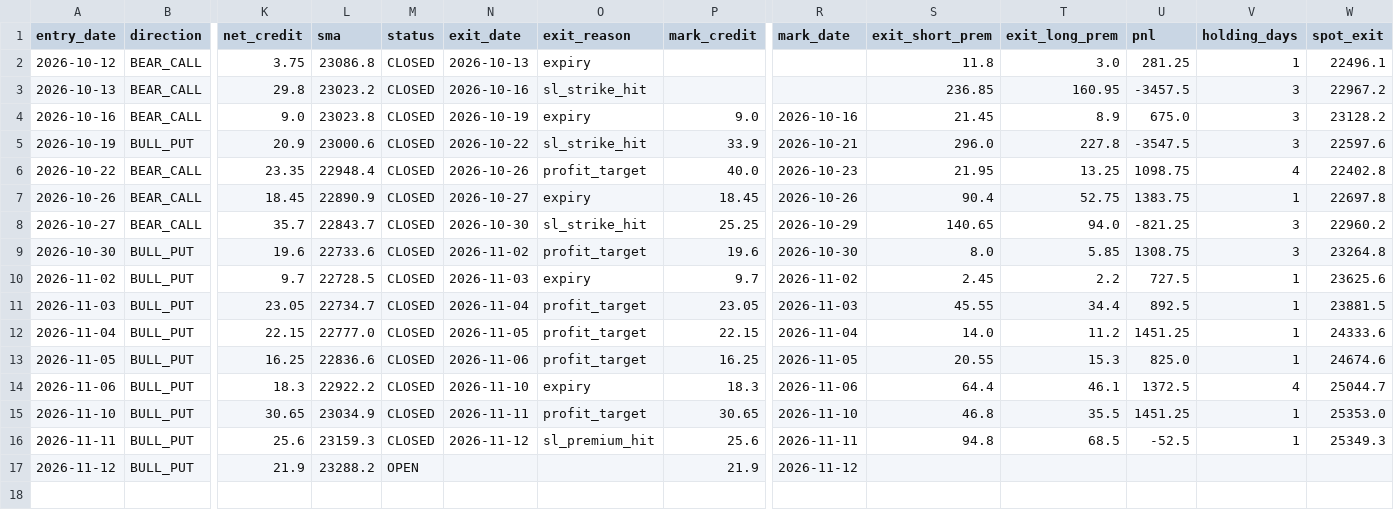
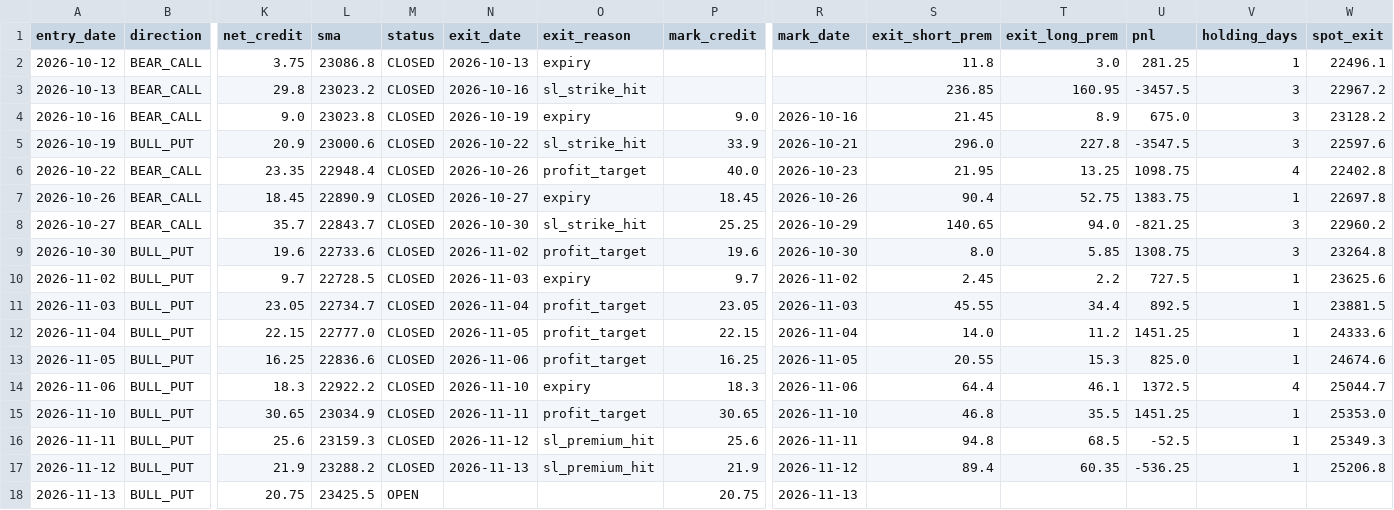
Before and after one commit to anilsahu89/My-world, a CSV file: scanners/papertrades/nifty_premium_mill_trades.csv, drawn as a sheet; only a part is shown, gaps mark what is left out; rows hold the shown columns only; the diff names each change by its address in the sheet, - before the commit and + after, or states it on an @@ line.

Commit message:
chore: paper trade state 2026-11-13T10:39Z

```diff
--- a/scanners/papertrades/nifty_premium_mill_trades.csv
+++ b/scanners/papertrades/nifty_premium_mill_trades.csv
-M17 (status): OPEN
+M17 (status): CLOSED
-N17 (exit_date): (empty)
+N17 (exit_date): 2026-11-13
-O17 (exit_reason): (empty)
+O17 (exit_reason): sl_premium_hit
-S17 (exit_short_prem): (empty)
+S17 (exit_short_prem): 89.4
-T17 (exit_long_prem): (empty)
+T17 (exit_long_prem): 60.35
-U17 (pnl): (empty)
+U17 (pnl): -536.25
-V17 (holding_days): (empty)
+V17 (holding_days): 1
-W17 (spot_exit): (empty)
+W17 (spot_exit): 25206.8
+row 18: 2026-11-13 | BULL_PUT | 20.75 | 23425.5 | OPEN |  |  | 20.75 | 2026-11-13
```
Also changed, not shown: scanners/papertrades/daily_theta_trades.csv, 16 other files.
